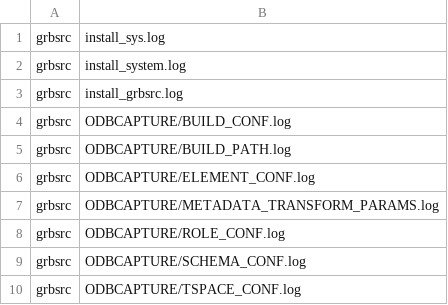
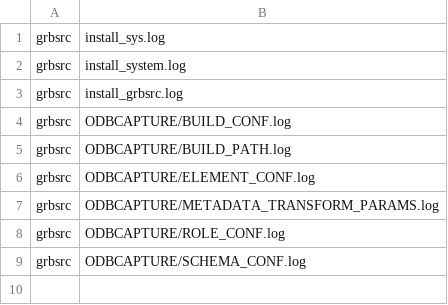
Before and after one commit to DDieterich/ODBCapture, a CSV file: grbsrc/odbcapture_installation_logs.csv, drawn as a sheet.

```diff
--- a/grbsrc/odbcapture_installation_logs.csv
+++ b/grbsrc/odbcapture_installation_logs.csv
@@ -9,2 +9 @@
 "grbsrc","ODBCAPTURE/SCHEMA_CONF.log"
-"grbsrc","ODBCAPTURE/TSPACE_CONF.log"
```
Also changed, not shown: grbdat/odbcapture_installation_logs.csv, 6 other files.
